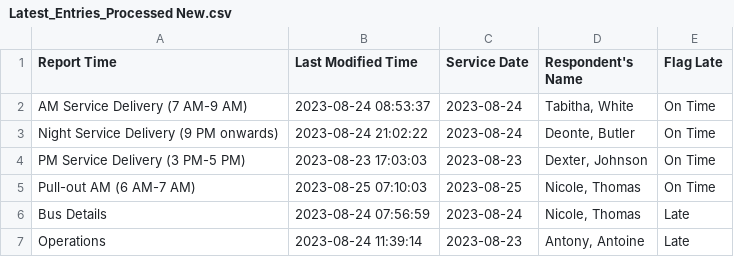
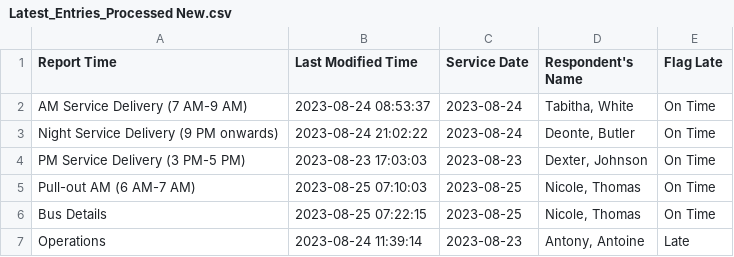
Before and after one commit to TerondaDavis/DC-Circulator-Operations, a CSV file: Data/Latest_Entries_Processed New.csv, drawn as a sheet.

```diff
--- a/Data/Latest_Entries_Processed New.csv
+++ b/Data/Latest_Entries_Processed New.csv
@@ -5,3 +5,3 @@ PM Service Delivery (3 PM-5 PM),2023-08-23 17:03:03,2023-08-23,"Dexter, Johnson"
 Pull-out AM (6 AM-7 AM),2023-08-25 07:10:03,2023-08-25,"Nicole, Thomas",On Time
-Bus Details,2023-08-24 07:56:59,2023-08-24,"Nicole, Thomas",Late
+Bus Details,2023-08-25 07:22:15,2023-08-25,"Nicole, Thomas",On Time
 Operations,2023-08-24 11:39:14,2023-08-23,"Antony, Antoine",Late
```
Also changed, not shown: Data/Bus_Details_Processed New.csv.
